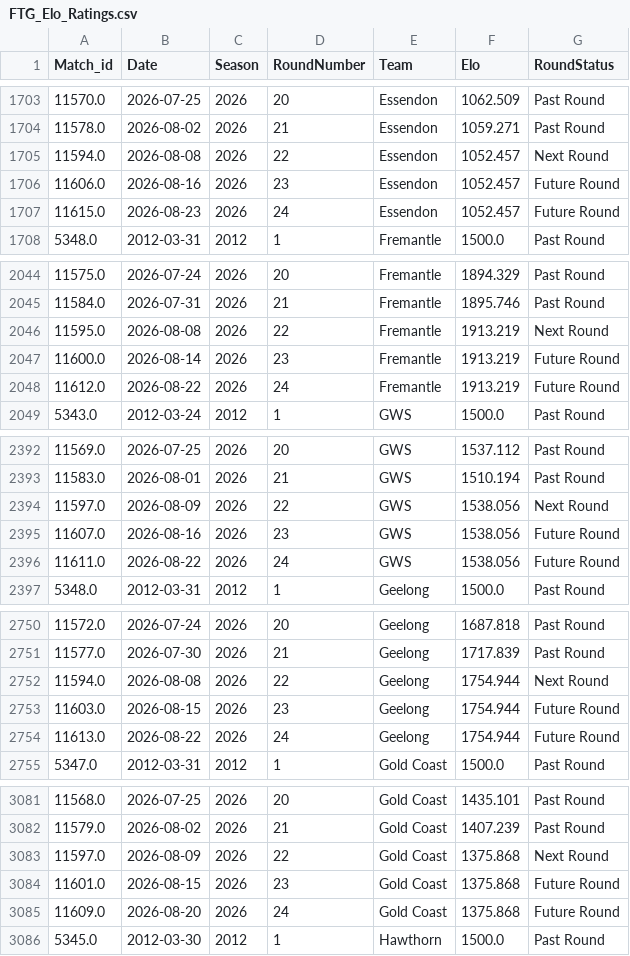
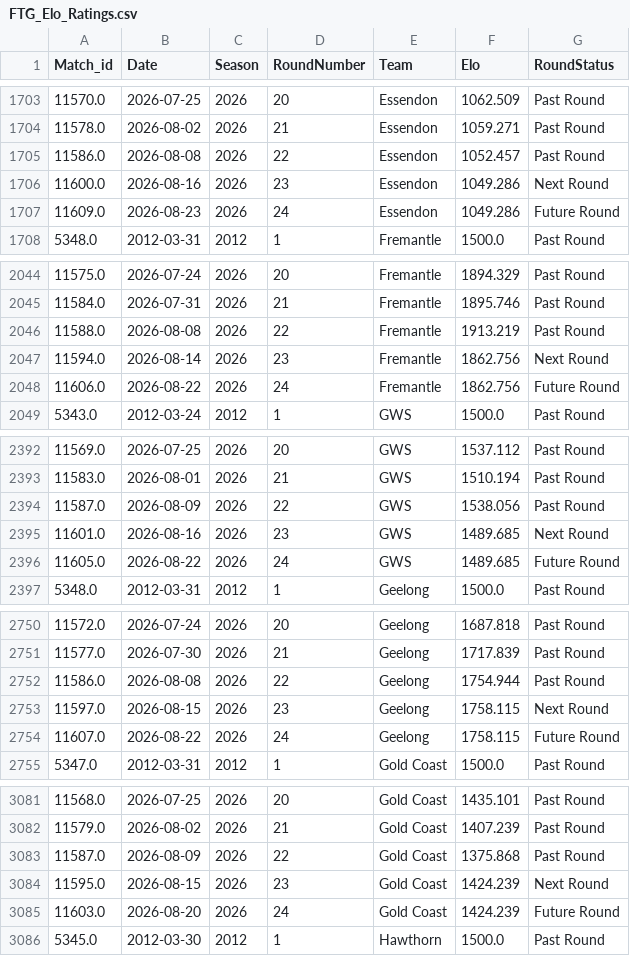
Before and after one commit to JamesB112/AFL-Dashboard, a CSV file: data/FTG_Elo_Ratings.csv, drawn as a sheet; only a part is shown, gaps mark what is left out; the diff covers the shown part only.

```diff
--- a/data/FTG_Elo_Ratings.csv
+++ b/data/FTG_Elo_Ratings.csv
@@ -1704,5 +1704,5 @@ Match_id,Date,Season,RoundNumber,Team,Elo,RoundStatus
 11578.0,2026-08-02,2026,21,Essendon,1059.271,Past Round
-11594.0,2026-08-08,2026,22,Essendon,1052.457,Next Round
-11606.0,2026-08-16,2026,23,Essendon,1052.457,Future Round
-11615.0,2026-08-23,2026,24,Essendon,1052.457,Future Round
+11586.0,2026-08-08,2026,22,Essendon,1052.457,Past Round
+11600.0,2026-08-16,2026,23,Essendon,1049.286,Next Round
+11609.0,2026-08-23,2026,24,Essendon,1049.286,Future Round
 5348.0,2012-03-31,2012,1,Fremantle,1500.0,Past Round
@@ -2045,5 +2045,5 @@ Match_id,Date,Season,RoundNumber,Team,Elo,RoundStatus
 11584.0,2026-07-31,2026,21,Fremantle,1895.746,Past Round
-11595.0,2026-08-08,2026,22,Fremantle,1913.219,Next Round
-11600.0,2026-08-14,2026,23,Fremantle,1913.219,Future Round
-11612.0,2026-08-22,2026,24,Fremantle,1913.219,Future Round
+11588.0,2026-08-08,2026,22,Fremantle,1913.219,Past Round
+11594.0,2026-08-14,2026,23,Fremantle,1862.756,Next Round
+11606.0,2026-08-22,2026,24,Fremantle,1862.756,Future Round
 5343.0,2012-03-24,2012,1,GWS,1500.0,Past Round
@@ -2393,5 +2393,5 @@ Match_id,Date,Season,RoundNumber,Team,Elo,RoundStatus
 11583.0,2026-08-01,2026,21,GWS,1510.194,Past Round
-11597.0,2026-08-09,2026,22,GWS,1538.056,Next Round
-11607.0,2026-08-16,2026,23,GWS,1538.056,Future Round
-11611.0,2026-08-22,2026,24,GWS,1538.056,Future Round
+11587.0,2026-08-09,2026,22,GWS,1538.056,Past Round
+11601.0,2026-08-16,2026,23,GWS,1489.685,Next Round
+11605.0,2026-08-22,2026,24,GWS,1489.685,Future Round
 5348.0,2012-03-31,2012,1,Geelong,1500.0,Past Round
@@ -2751,5 +2751,5 @@ Match_id,Date,Season,RoundNumber,Team,Elo,RoundStatus
 11577.0,2026-07-30,2026,21,Geelong,1717.839,Past Round
-11594.0,2026-08-08,2026,22,Geelong,1754.944,Next Round
-11603.0,2026-08-15,2026,23,Geelong,1754.944,Future Round
-11613.0,2026-08-22,2026,24,Geelong,1754.944,Future Round
+11586.0,2026-08-08,2026,22,Geelong,1754.944,Past Round
+11597.0,2026-08-15,2026,23,Geelong,1758.115,Next Round
+11607.0,2026-08-22,2026,24,Geelong,1758.115,Future Round
 5347.0,2012-03-31,2012,1,Gold Coast,1500.0,Past Round
@@ -3082,5 +3082,5 @@ Match_id,Date,Season,RoundNumber,Team,Elo,RoundStatus
 11579.0,2026-08-02,2026,21,Gold Coast,1407.239,Past Round
-11597.0,2026-08-09,2026,22,Gold Coast,1375.868,Next Round
-11601.0,2026-08-15,2026,23,Gold Coast,1375.868,Future Round
-11609.0,2026-08-20,2026,24,Gold Coast,1375.868,Future Round
+11587.0,2026-08-09,2026,22,Gold Coast,1375.868,Past Round
+11595.0,2026-08-15,2026,23,Gold Coast,1424.239,Next Round
+11603.0,2026-08-20,2026,24,Gold Coast,1424.239,Future Round
 5345.0,2012-03-30,2012,1,Hawthorn,1500.0,Past Round
```
Also changed, not shown: 1 added row, 1 removed row and 87 edited cells elsewhere in this file, data/Ladder_Projection.csv, data/STG_Fixture.csv, 6 other files.
